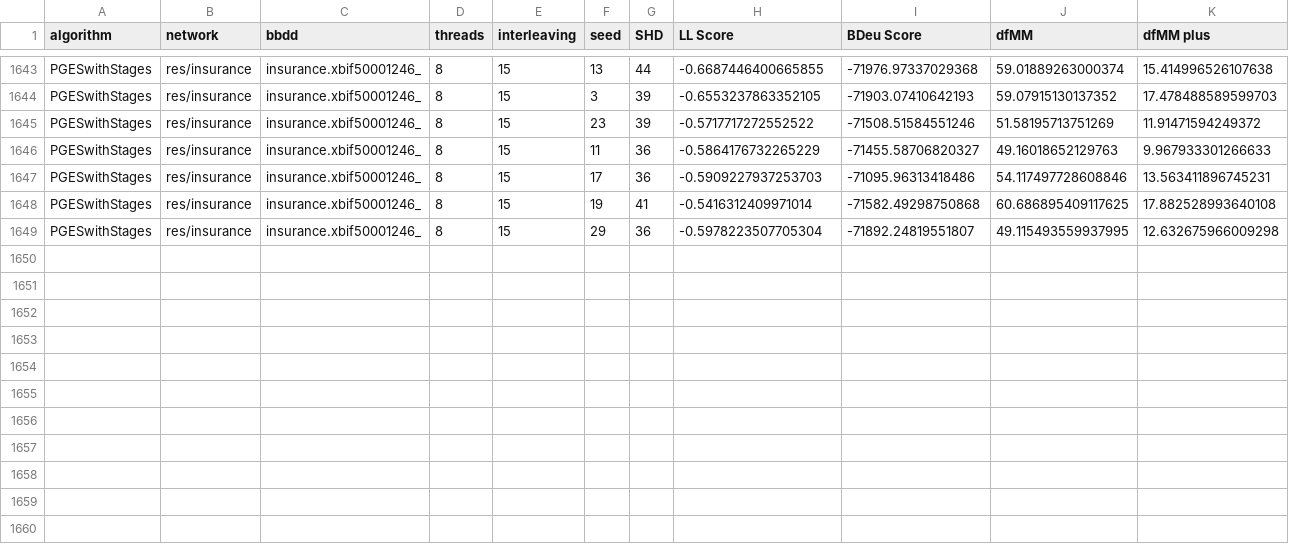
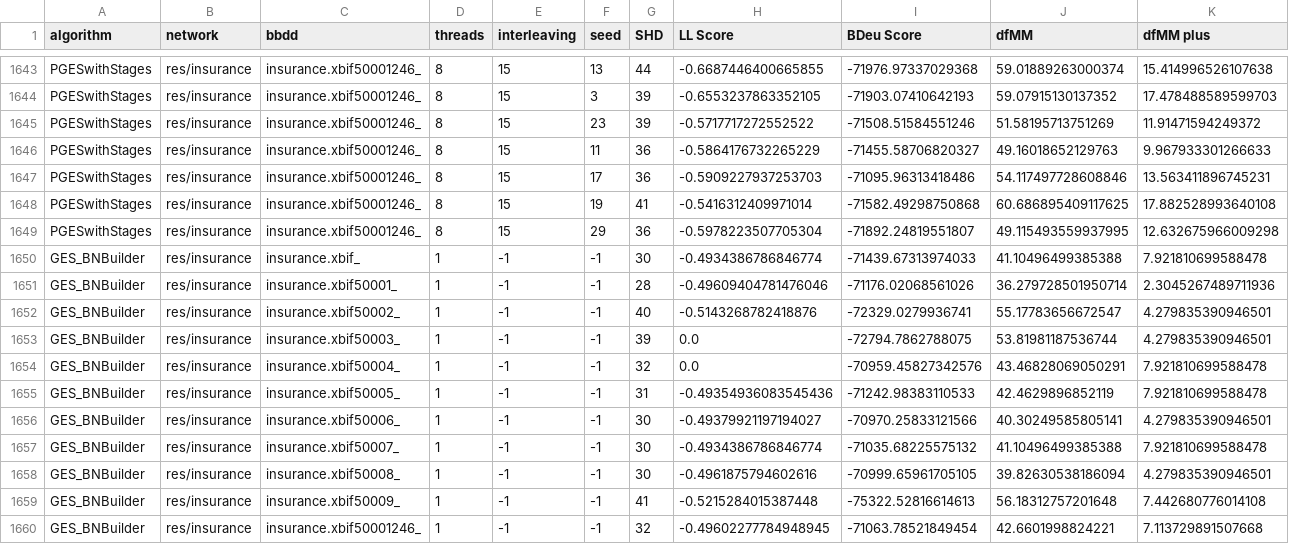
Before and after one commit to JLaborda/ParallelBNs, a CSV file: results/experiment_results_insurance.csv, drawn as a sheet; only a part is shown, gaps mark what is left out; rows hold the shown columns only; the diff names each change by its address in the sheet, - before the commit and + after, or states it on an @@ line.

```diff
--- a/results/experiment_results_insurance.csv
+++ b/results/experiment_results_insurance.csv
+row 1650: GES_BNBuilder | res/insurance | insurance.xbif_ | 1 | -1 | -1 | 30 | -0.4934386786846774 | -71439.67313974033 | 41.10496499385388 | 7.921810699588478
+row 1651: GES_BNBuilder | res/insurance | insurance.xbif50001_ | 1 | -1 | -1 | 28 | -0.49609404781476046 | -71176.02068561026 | 36.279728501950714 | 2.3045267489711936
+row 1652: GES_BNBuilder | res/insurance | insurance.xbif50002_ | 1 | -1 | -1 | 40 | -0.5143268782418876 | -72329.0279936741 | 55.17783656672547 | 4.279835390946501
+row 1653: GES_BNBuilder | res/insurance | insurance.xbif50003_ | 1 | -1 | -1 | 39 | 0.0 | -72794.7862788075 | 53.81981187536744 | 4.279835390946501
+row 1654: GES_BNBuilder | res/insurance | insurance.xbif50004_ | 1 | -1 | -1 | 32 | 0.0 | -70959.45827342576 | 43.46828069050291 | 7.921810699588478
+row 1655: GES_BNBuilder | res/insurance | insurance.xbif50005_ | 1 | -1 | -1 | 31 | -0.49354936083545436 | -71242.98383110533 | 42.4629896852119 | 7.921810699588478
+row 1656: GES_BNBuilder | res/insurance | insurance.xbif50006_ | 1 | -1 | -1 | 30 | -0.49379921197194027 | -70970.25833121566 | 40.30249585805141 | 4.279835390946501
+row 1657: GES_BNBuilder | res/insurance | insurance.xbif50007_ | 1 | -1 | -1 | 30 | -0.4934386786846774 | -71035.68225575132 | 41.10496499385388 | 7.921810699588478
+row 1658: GES_BNBuilder | res/insurance | insurance.xbif50008_ | 1 | -1 | -1 | 30 | -0.4961875794602616 | -70999.65961705105 | 39.82630538186094 | 4.279835390946501
+row 1659: GES_BNBuilder | res/insurance | insurance.xbif50009_ | 1 | -1 | -1 | 41 | -0.5215284015387448 | -75322.52816614613 | 56.18312757201648 | 7.442680776014108
+row 1660: GES_BNBuilder | res/insurance | insurance.xbif50001246_ | 1 | -1 | -1 | 32 | -0.49602277784948945 | -71063.78521849454 | 42.6601998824221 | 7.113729891507668
```
Also changed, not shown: results/experiment_results_alarm.csv, results/experiment_results_hailfinder.csv, 7 other files.
